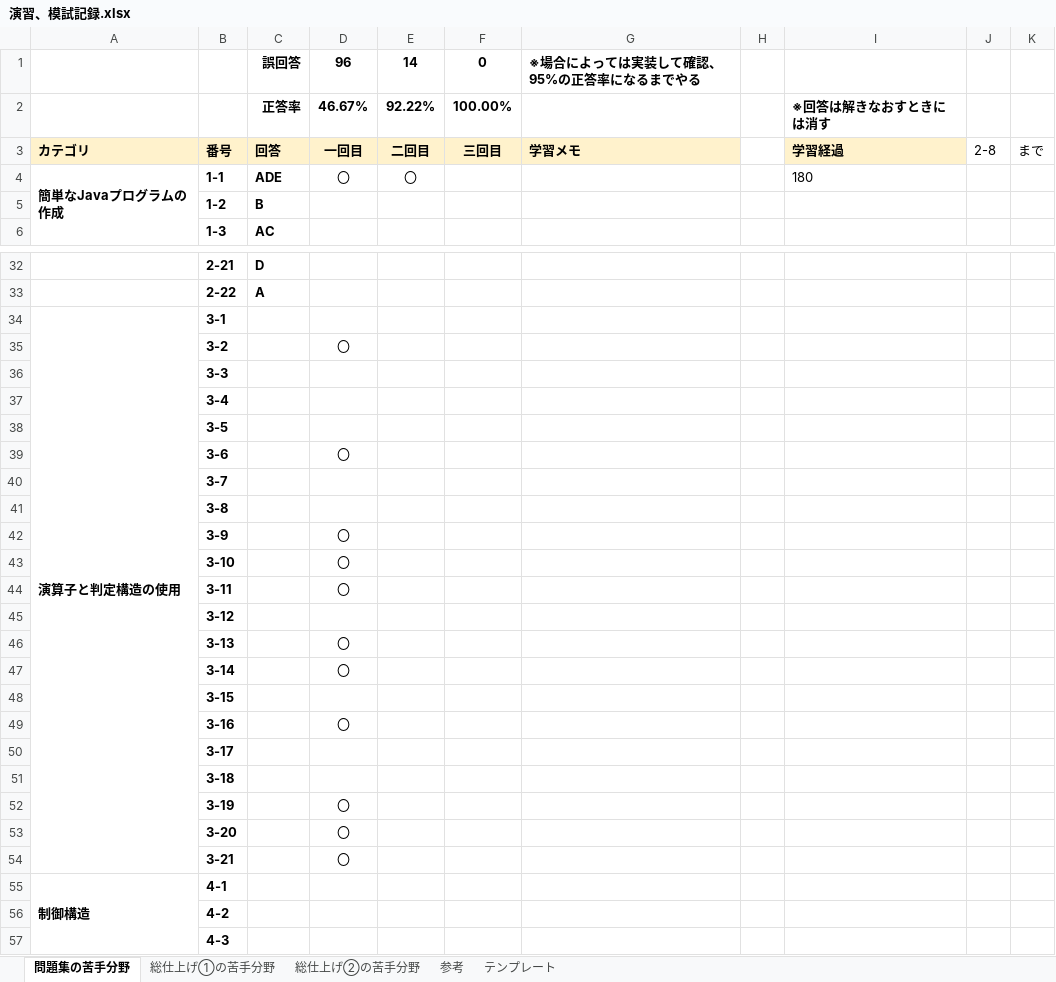
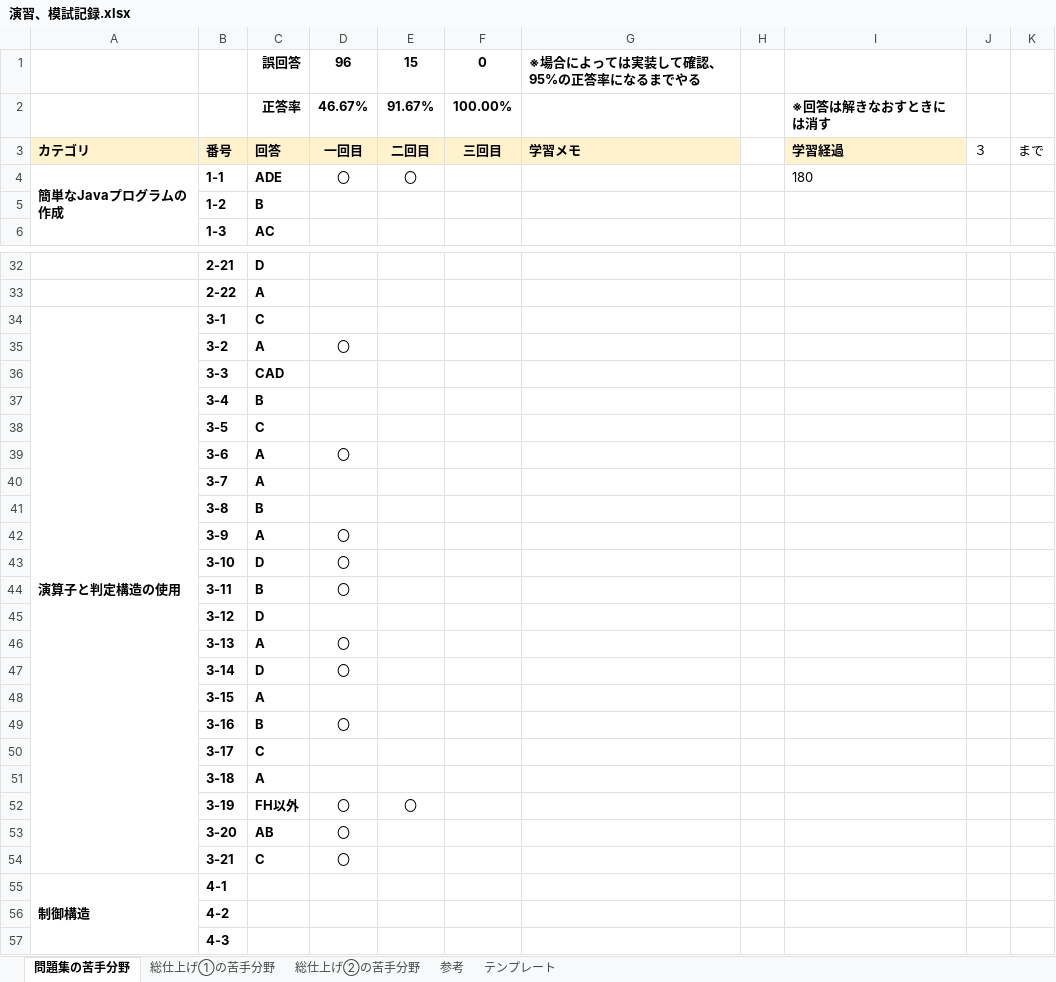
Before and after one commit to dandan611/Competitive-programming, an Excel workbook: Java/java se silver/演習、模試記録.xlsx, sheet 問題集の苦手分野, drawn as a sheet; only a part is shown, gaps mark what is left out; values as stored, in another font and other column widths than the file's, no borders; the diff names each change by its address in the sheet, - before the commit and + after, or states it on an @@ line.

Commit message:
learning java silver chapter 3

```diff
--- a/Java/java se silver/演習、模試記録.xlsx (sheet 問題集の苦手分野)
+++ b/Java/java se silver/演習、模試記録.xlsx (sheet 問題集の苦手分野)
-E1: 14
+E1: 15
-E2: 92.22%
+E2: 91.67%
-J3: 2-8
+J3: ３
-C34: (empty)
+C34: C
-C35: (empty)
+C35: A
-C36: (empty)
+C36: CAD
-C37: (empty)
+C37: B
-C38: (empty)
+C38: C
-C39:C40: (empty)
+C39:C40: A
-C41: (empty)
+C41: B
-C42: (empty)
+C42: A
-C43: (empty)
+C43: D
-C44: (empty)
+C44: B
-C45: (empty)
+C45: D
-C46: (empty)
+C46: A
-C47: (empty)
+C47: D
-C48: (empty)
+C48: A
-C49: (empty)
+C49: B
-C50: (empty)
+C50: C
-C51: (empty)
+C51: A
-C52: (empty)
+C52: FH以外
-E52: (empty)
+E52: 〇
-C53: (empty)
+C53: AB
-C54: (empty)
+C54: C
```
Also changed, not shown: 29 other files.
